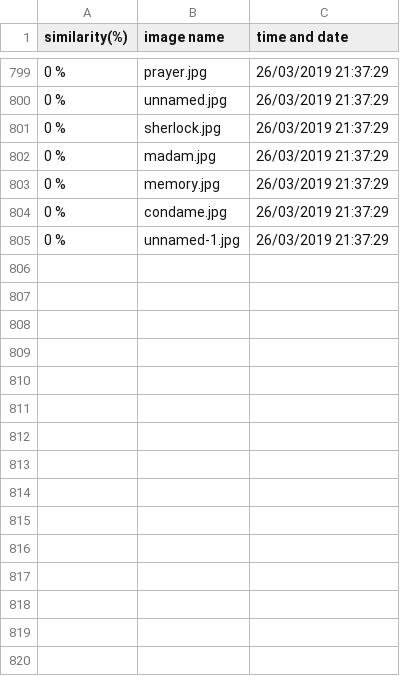
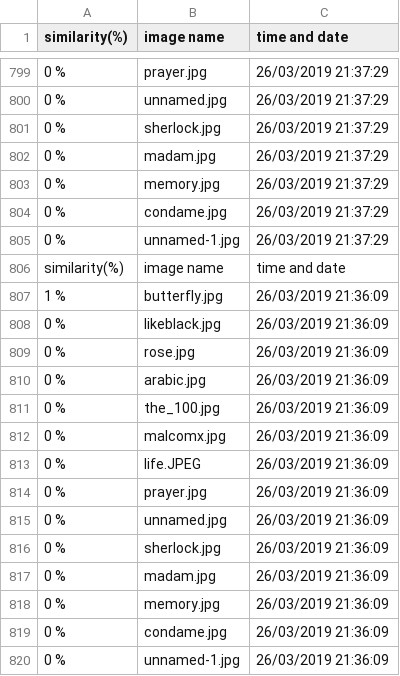
Before and after one commit to biasijunior/pfe-resources, a CSV file: results_comparison.csv, drawn as a sheet; only a part is shown, gaps mark what is left out; the diff names each change by its address in the sheet, - before the commit and + after, or states it on an @@ line.

Commit message:
results

```diff
--- a/results_comparison.csv
+++ b/results_comparison.csv
+row 806: similarity(%) | image name | time and date
+row 807: 1 % | butterfly.jpg | 26/03/2019 21:36:09
+row 808: 0 % | likeblack.jpg | 26/03/2019 21:36:09
+row 809: 0 % | rose.jpg | 26/03/2019 21:36:09
+row 810: 0 % | arabic.jpg | 26/03/2019 21:36:09
+row 811: 0 % | the_100.jpg | 26/03/2019 21:36:09
+row 812: 0 % | malcomx.jpg | 26/03/2019 21:36:09
+row 813: 0 % | life.JPEG | 26/03/2019 21:36:09
+row 814: 0 % | prayer.jpg | 26/03/2019 21:36:09
+row 815: 0 % | unnamed.jpg | 26/03/2019 21:36:09
+row 816: 0 % | sherlock.jpg | 26/03/2019 21:36:09
+row 817: 0 % | madam.jpg | 26/03/2019 21:36:09
+row 818: 0 % | memory.jpg | 26/03/2019 21:36:09
+row 819: 0 % | condame.jpg | 26/03/2019 21:36:09
+row 820: 0 % | unnamed-1.jpg | 26/03/2019 21:36:09
```
